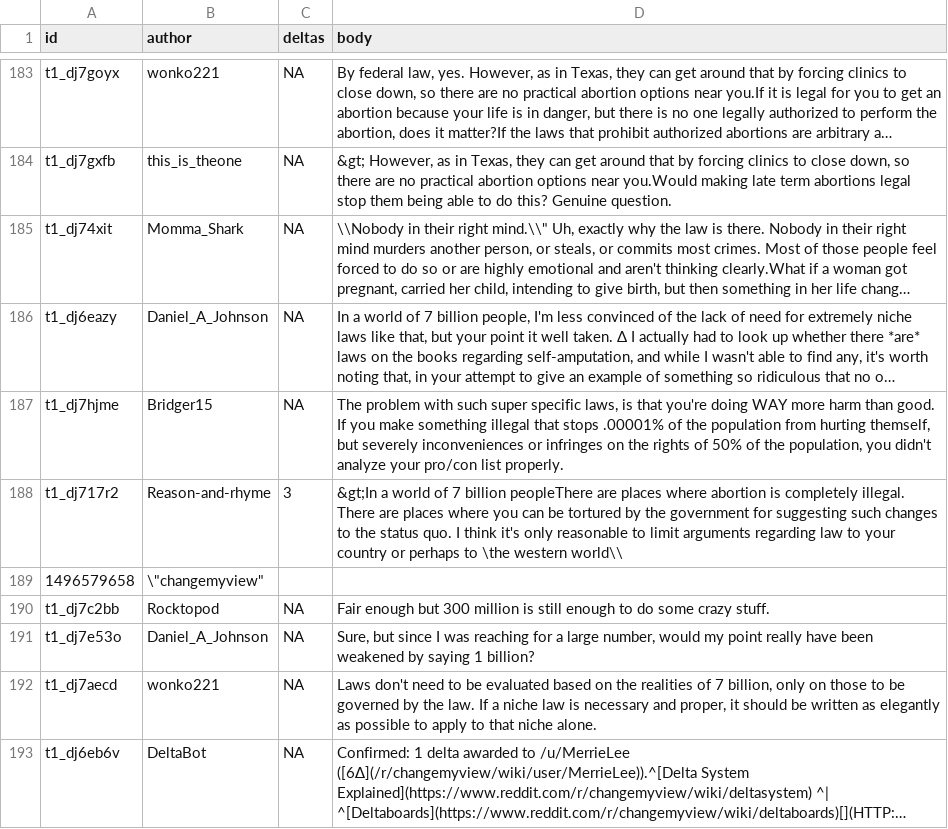
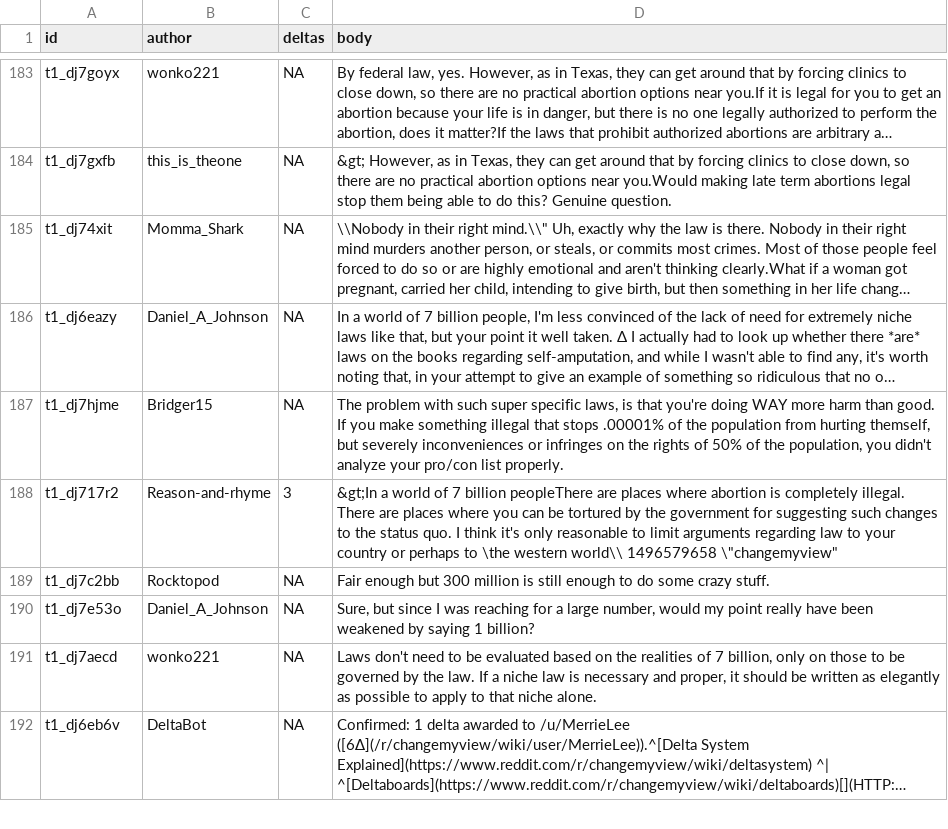
Before and after one commit to chri4354/conversation_dynamics, a TSV file: target_conversations/output_trees/cmv8_fulltree.tsv, drawn as a sheet; only a part is shown, gaps mark what is left out; long unchanged cells end in ….

```diff
--- a/target_conversations/output_trees/cmv8_fulltree.tsv
+++ b/target_conversations/output_trees/cmv8_fulltree.tsv
@@ -187,4 +187,3 @@
 "t1_dj7hjme"	"Bridger15"	NA	"The problem with such super specific laws, is that you're doing WAY more harm than good. If you make something illegal that stops .00001% of the population from hurting themself, but severely inconveniences or infringes on the rights of 50% of the population, you didn't analyze your pro/con list properly."
-"t1_dj717r2"	"Reason-and-rhyme"	"3"	"&gt;In a world of 7 billion peopleThere are places where abortion is completely illegal. There are places where you can be tortured by the government for suggesting such changes to the status quo. I think it's only reasonable to limit arguments regarding law to your country or perhaps to \the western world\\"
-1496579658	\"changemyview"
+"t1_dj717r2"	"Reason-and-rhyme"	"3"	"&gt;In a world of 7 billion peopleThere are places where abortion is completely illegal. There are places where you can be tortured by the government for suggesting such changes to the status quo. I think it's only reasonable to limit arguments regarding law to your country or perhaps to \the western world\\" 1496579658 \"changemyview"
 "t1_dj7c2bb"	"Rocktopod"	NA	"Fair enough but 300 million is still enough to do some crazy stuff."
```
Also changed, not shown: target_conversations/output_trees/cmv10_fulltree.tsv, target_conversations/output_trees/cmv1_fulltree.tsv, 22 other files.
